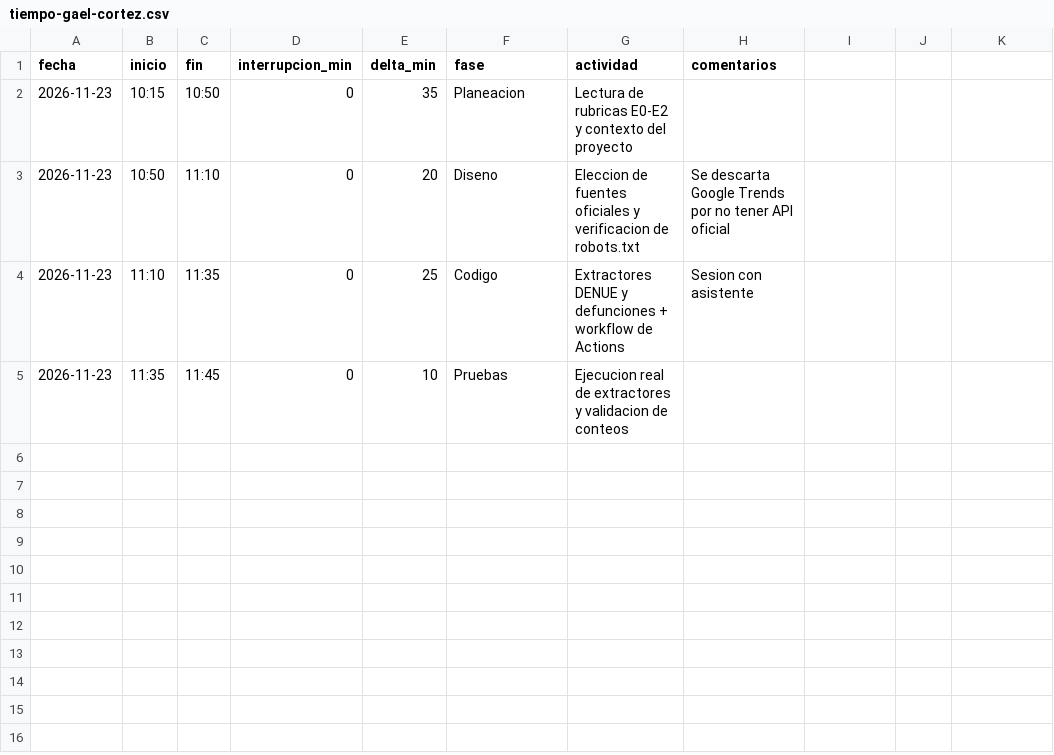
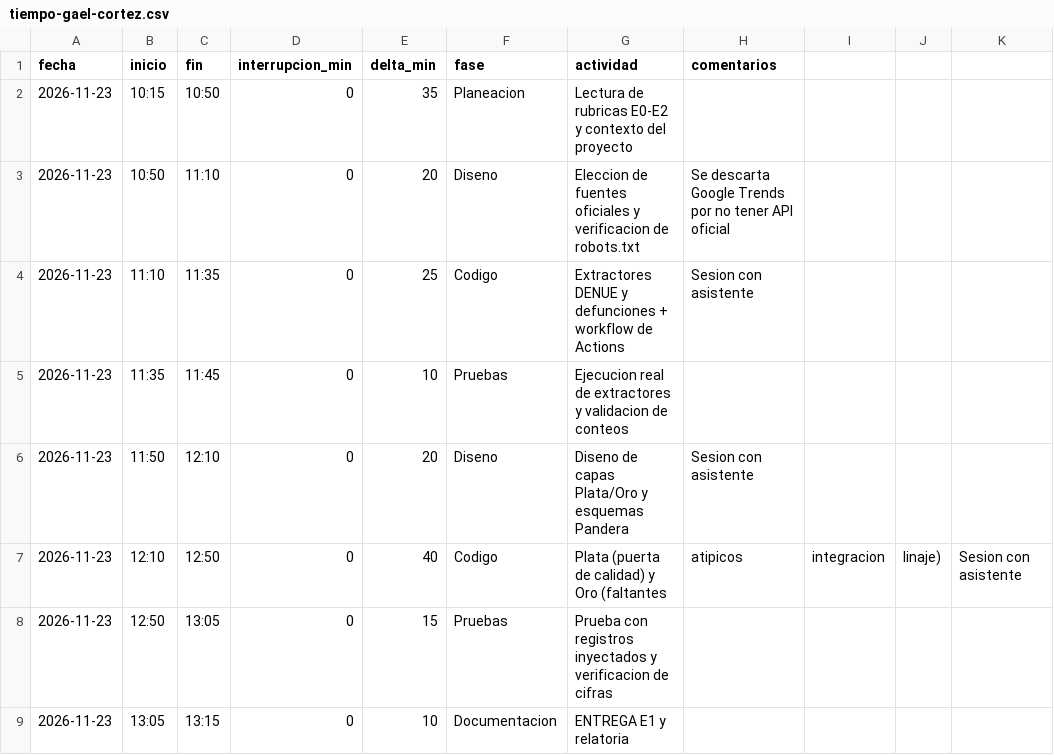
Before and after one commit to Gaelu777/observatorio-salud-mental, a CSV file: calidad/tiempo-gael-cortez.csv, drawn as a sheet.

Commit message:
E1: capa Oro, integracion de 3 fuentes, linaje, workflow completo y documentacion

```diff
--- a/calidad/tiempo-gael-cortez.csv
+++ b/calidad/tiempo-gael-cortez.csv
@@ -5 +5,5 @@ fecha,inicio,fin,interrupcion_min,delta_min,fase,actividad,comentarios
 2026-11-23,11:35,11:45,0,10,Pruebas,Ejecucion real de extractores y validacion de conteos,
+2026-11-23,11:50,12:10,0,20,Diseno,Diseno de capas Plata/Oro y esquemas Pandera,Sesion con asistente
+2026-11-23,12:10,12:50,0,40,Codigo,Plata (puerta de calidad) y Oro (faltantes, atipicos, integracion, linaje),Sesion con asistente
+2026-11-23,12:50,13:05,0,15,Pruebas,Prueba con registros inyectados y verificacion de cifras,
+2026-11-23,13:05,13:15,0,10,Documentacion,ENTREGA E1 y relatoria,
```
Also changed, not shown: calidad/defectos-gael-cortez.csv, 15 other files.
